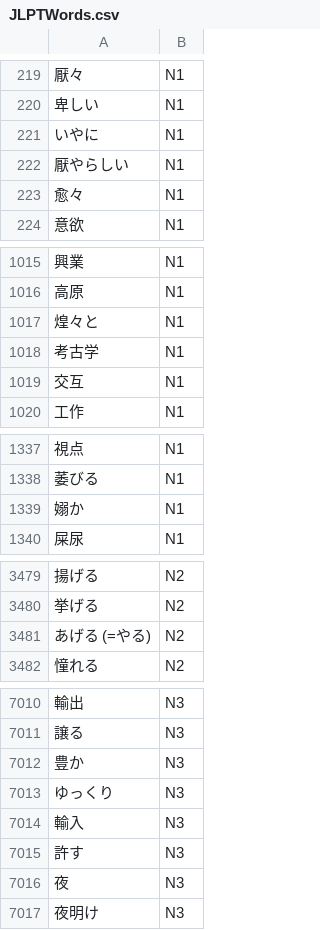
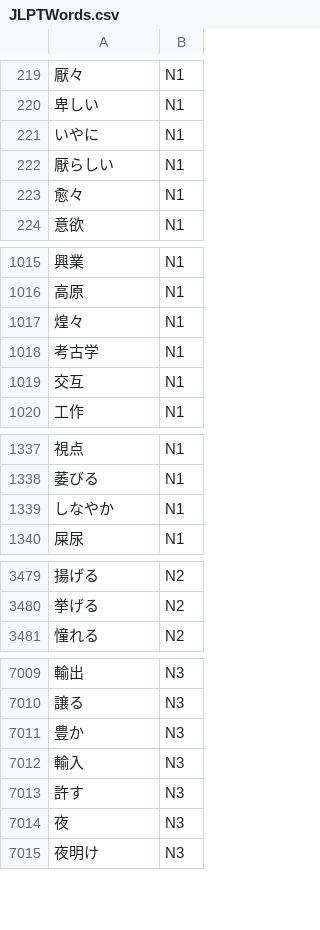
Before and after one commit to Bluskyo/JLPT_Vocabulary, a CSV file: data/results/JLPTWords.csv, drawn as a sheet; only a part is shown, gaps mark what is left out; the diff covers the shown part only; the diff names each change by its address in the sheet, - before the commit and + after, or states it on an @@ line.

Commit message:
updated results directory

```diff
--- a/data/results/JLPTWords.csv
+++ b/data/results/JLPTWords.csv
-A222: 厭やらしい
+A222: 厭らしい
-A1017: 煌々と
+A1017: 煌々
-A1339: 嫋か
+A1339: しなやか
-row 3481: あげる (=やる) | N2
-row 7013: ゆっくり | N3
```
Also changed, not shown: 13 edited cells elsewhere in this file, 2 other files.
